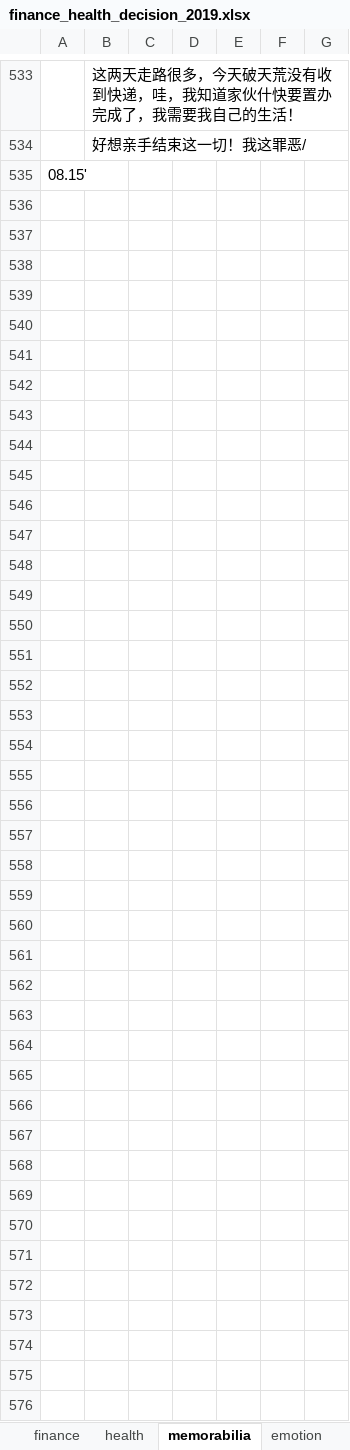
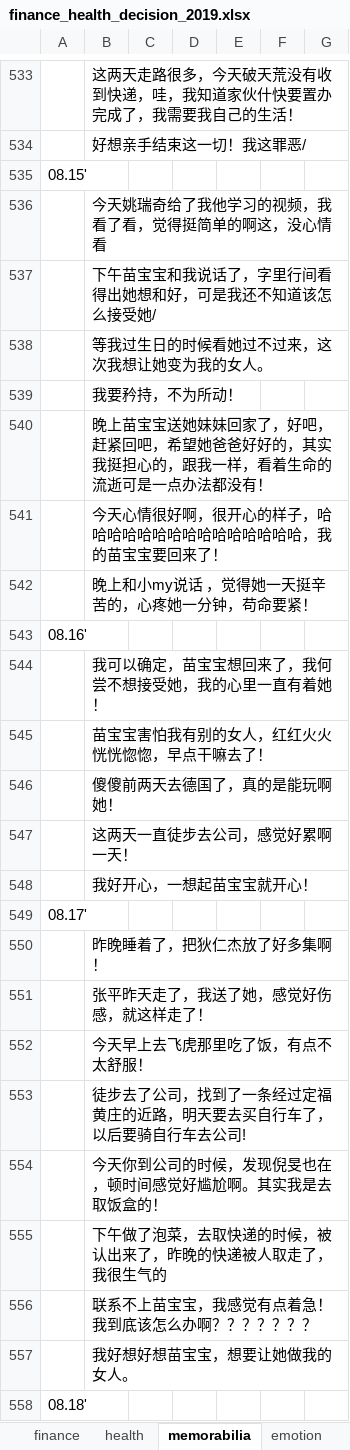
Before and after one commit to ilvcr/planandlife, an Excel workbook: 2019/finance_health_decision_2019.xlsx, sheet memorabilia, drawn as a sheet; only a part is shown, gaps mark what is left out; values as stored, in another font and other column widths than the file's, no borders; the diff names each change by its address in the sheet, - before the commit and + after, or states it on an @@ line.

```diff
--- a/2019/finance_health_decision_2019.xlsx (sheet memorabilia)
+++ b/2019/finance_health_decision_2019.xlsx (sheet memorabilia)
+row 536:  | 今天姚瑞奇给了我他学习的视频，我看了看，觉得挺简单的啊这，没心情看
+row 537:  | 下午苗宝宝和我说话了，字里行间看得出她想和好，可是我还不知道该怎么接受她/
+row 538:  | 等我过生日的时候看她过不过来，这次我想让她变为我的女人。
+row 539:  | 我要矜持，不为所动！
+row 540:  | 晚上苗宝宝送她妹妹回家了，好吧，赶紧回吧，希望她爸爸好好的，其实我挺担心的，跟我一样，看着生命的流逝可是一点办法都没有！
+row 541:  | 今天心情很好啊，很开心的样子，哈哈哈哈哈哈哈哈哈哈哈哈哈哈哈，我的苗宝宝要回来了！
+row 542:  | 晚上和小my说话 ，觉得她一天挺辛苦的，心疼她一分钟，苟命要紧！
+row 543: 08.16'
+row 544:  | 我可以确定，苗宝宝想回来了，我何尝不想接受她，我的心里一直有着她！
+row 545:  | 苗宝宝害怕我有别的女人，红红火火恍恍惚惚，早点干嘛去了！
+row 546:  | 傻傻前两天去德国了，真的是能玩啊她！
+row 547:  | 这两天一直徒步去公司，感觉好累啊一天！
+row 548:  | 我好开心，一想起苗宝宝就开心！
+row 549: 08.17'
+row 550:  | 昨晚睡着了，把狄仁杰放了好多集啊！
+row 551:  | 张平昨天走了，我送了她，感觉好伤感，就这样走了！
+row 552:  | 今天早上去飞虎那里吃了饭，有点不太舒服！
+row 553:  | 徒步去了公司，找到了一条经过定福黄庄的近路，明天要去买自行车了，以后要骑自行车去公司!
+row 554:  | 今天你到公司的时候，发现倪旻也在，顿时间感觉好尴尬啊。其实我是去取饭盒的！
+row 555:  | 下午做了泡菜，去取快递的时候，被认出来了，昨晚的快递被人取走了，我很生气的
+row 556:  | 联系不上苗宝宝，我感觉有点着急！我到底该怎么办啊？？？？？？？
+row 557:  | 我好想好想苗宝宝，想要让她做我的女人。
+row 558: 08.18'
```
Also changed, not shown: sheet finance, sheet health, sheet emotion, 1 other file.
